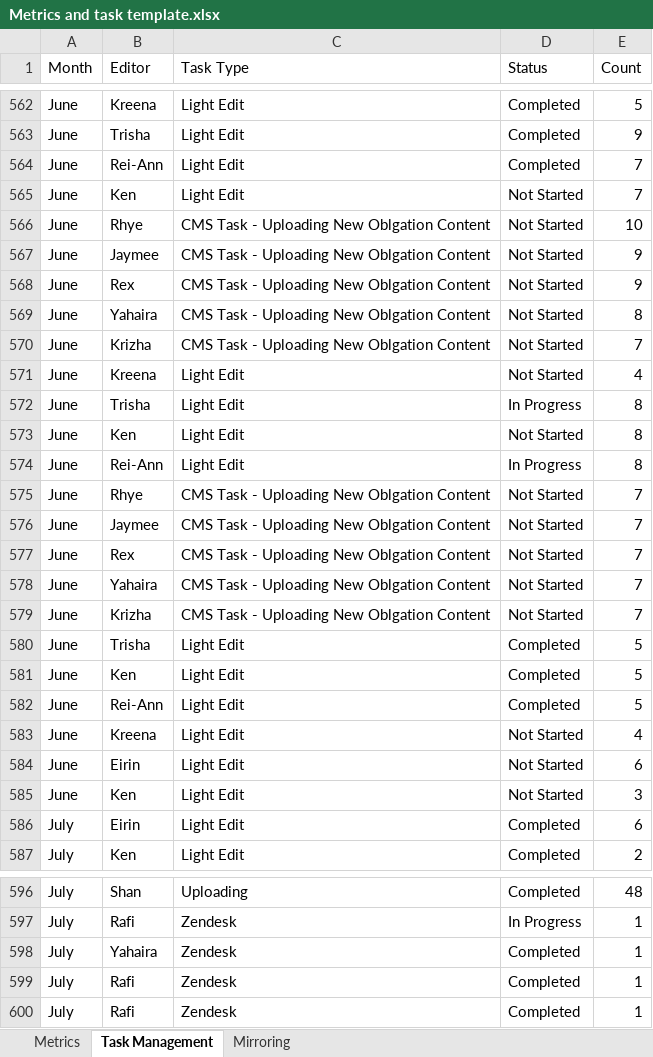
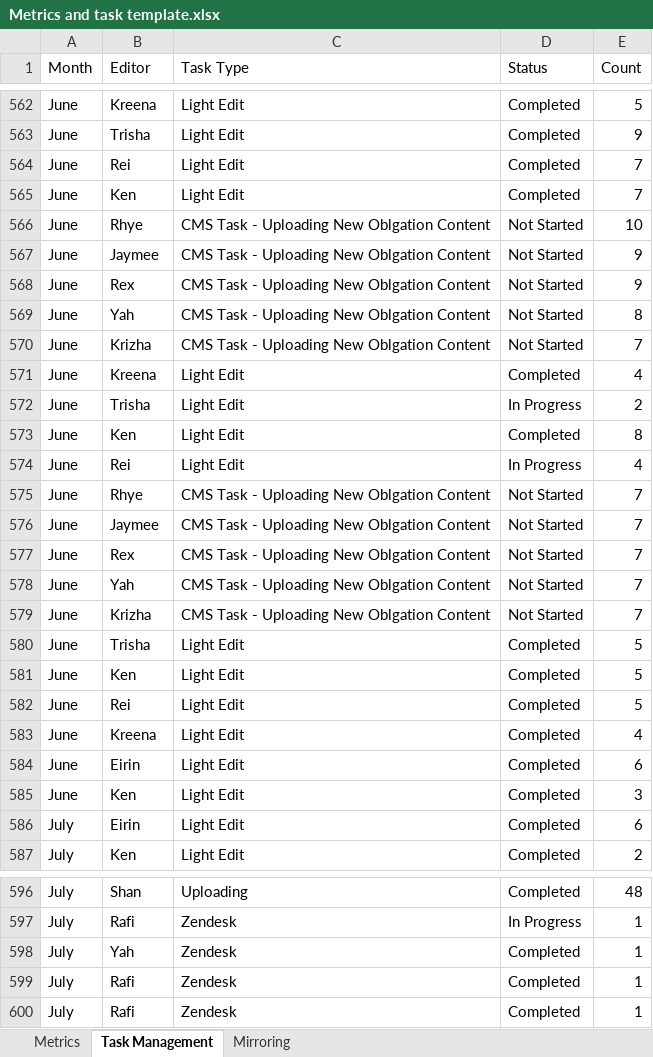
Before and after one commit to Shanharvey/RC_Dashboard, an Excel workbook: Metrics and task template.xlsx, sheet Task Management, drawn as a sheet; only a part is shown, gaps mark what is left out; values as stored, in another font and other column widths than the file's, no borders; the diff covers the shown part only; the diff names each change by its address in the sheet, - before the commit and + after, or states it on an @@ line.

Commit message:
Update Metrics and task template.xlsx

```diff
--- a/Metrics and task template.xlsx (sheet Task Management)
+++ b/Metrics and task template.xlsx (sheet Task Management)
-B564 (Editor): Rei-Ann
+B564 (Editor): Rei
-D565 (Status): Not Started
+D565 (Status): Completed
-B569 (Editor): Yahaira
+B569 (Editor): Yah
-D571 (Status): Not Started
+D571 (Status): Completed
-E572 (Count): 8
+E572 (Count): 2
-D573 (Status): Not Started
+D573 (Status): Completed
-B574 (Editor): Rei-Ann
+B574 (Editor): Rei
-E574 (Count): 8
+E574 (Count): 4
-B578 (Editor): Yahaira
+B578 (Editor): Yah
-B582 (Editor): Rei-Ann
+B582 (Editor): Rei
-D583:D585 (Status): Not Started
+D583:D585 (Status): Completed
-B598 (Editor): Yahaira
+B598 (Editor): Yah
```
Also changed, not shown: 16 added rows and 10 edited cells elsewhere in this sheet, sheet Mirroring.
